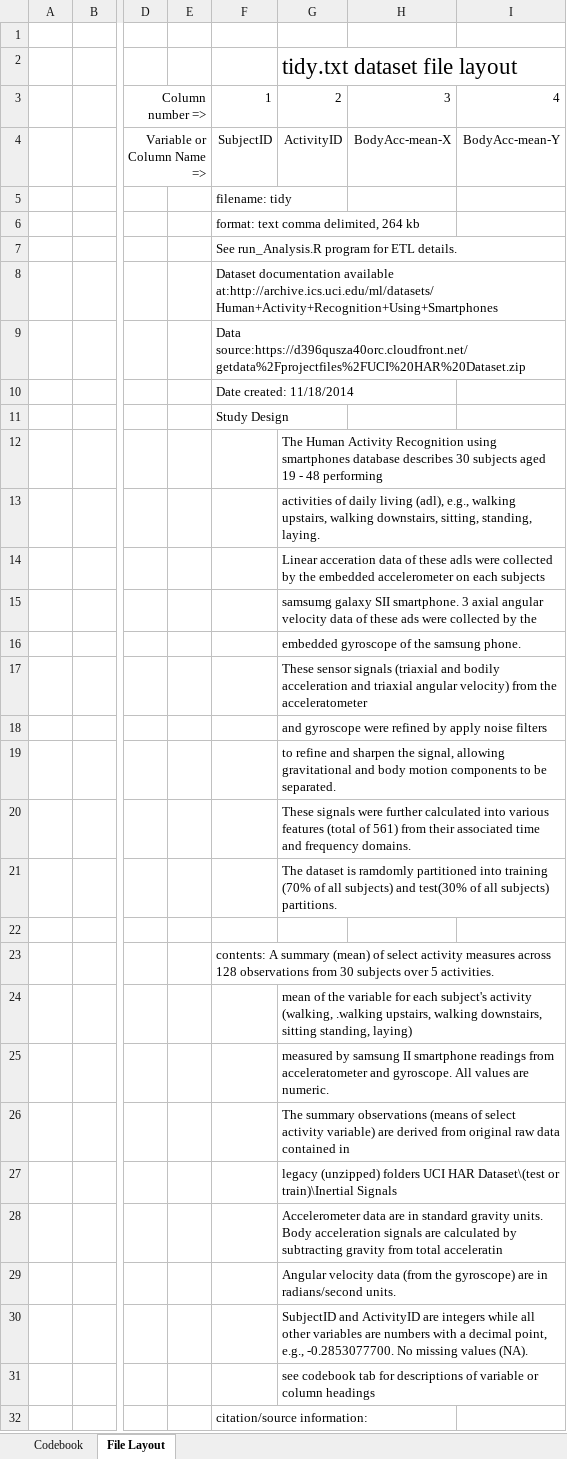
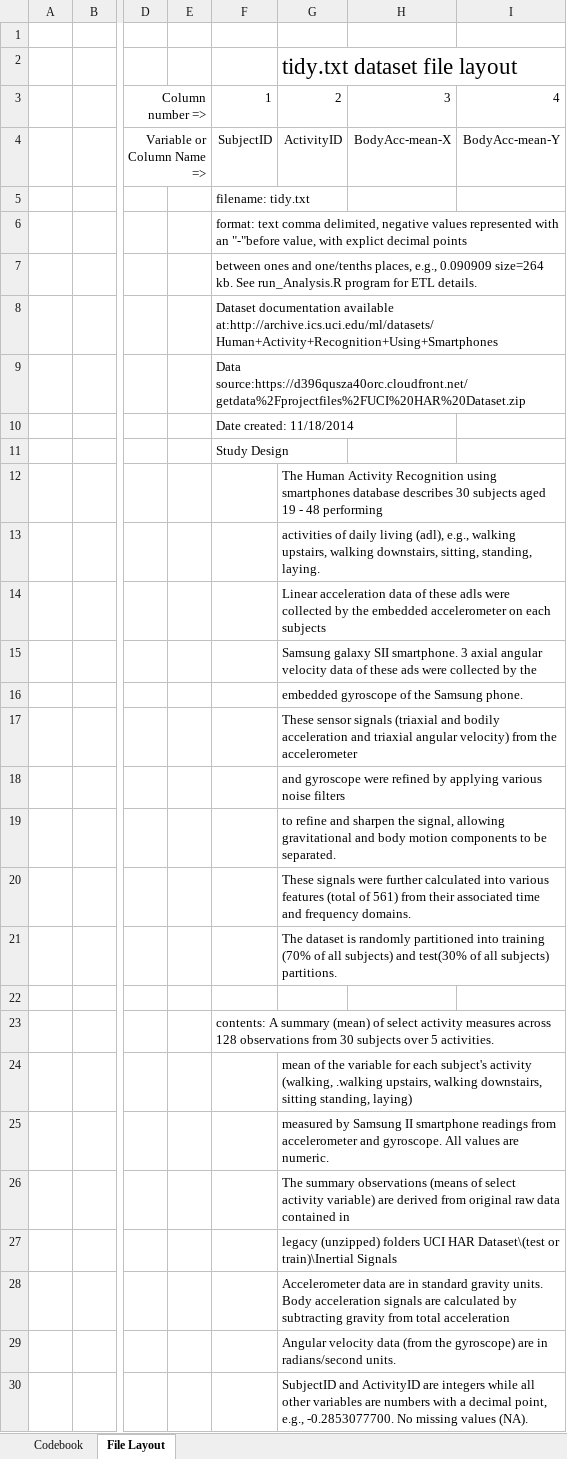
Before and after one commit to Chan8903/Course-Project, an Excel workbook: Tidy file Codebook and File Layout.xlsx, sheet File Layout, drawn as a sheet; only a part is shown, gaps mark what is left out; the shorter side is filled out with more unchanged rows; values as stored, in another font and other column widths than the file's, no borders; the diff names each change by its address in the sheet, - before the commit and + after, or states it on an @@ line.

Commit message:
fix typos

```diff
--- a/Tidy file Codebook and File Layout.xlsx (sheet File Layout)
+++ b/Tidy file Codebook and File Layout.xlsx (sheet File Layout)
-F5: filename: tidy
+F5: filename: tidy.txt
-F6: …comma delimited, 264 kb
+F6: …comma delimited, negative values represented with an "-"before value, with explict decimal points
-F7: See run_Analysis.R…
+F7: between ones and one/tenths places, e.g., 0.090909 size=264 kb. See run_Analysis.R…
-G14: Linear acceration data of…
+G14: Linear acceleration data of…
-G15: samsumg galaxy SII…
+G15: Samsung galaxy SII…
-G16: embedded gyroscope of the samsung phone.
+G16: embedded gyroscope of the Samsung phone.
-G17: …from the acceleratometer
+G17: …from the accelerometer
-G18: …refined by apply noise filters
+G18: …refined by applying various noise filters
-G21: …dataset is ramdomly partitioned into…
+G21: …dataset is randomly partitioned into…
-G25: measured by samsung II smartphone readings from acceleratometer and gyroscope.…
+G25: measured by Samsung II smartphone readings from accelerometer and gyroscope.…
-G28: …from total acceleratin
+G28: …from total acceleration
```
Also changed, not shown: sheet Codebook, 1 other file.
